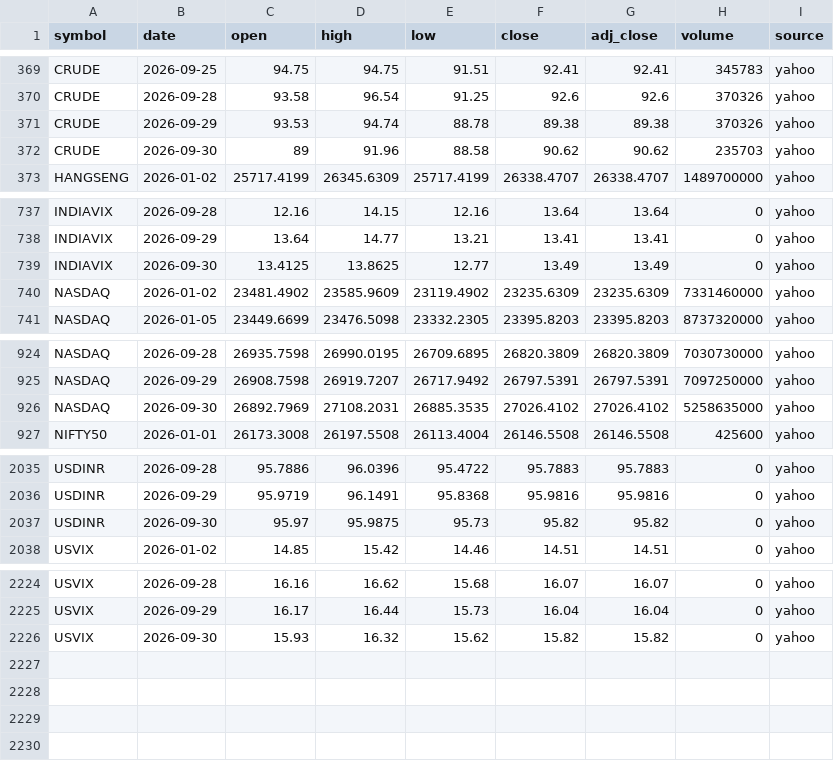
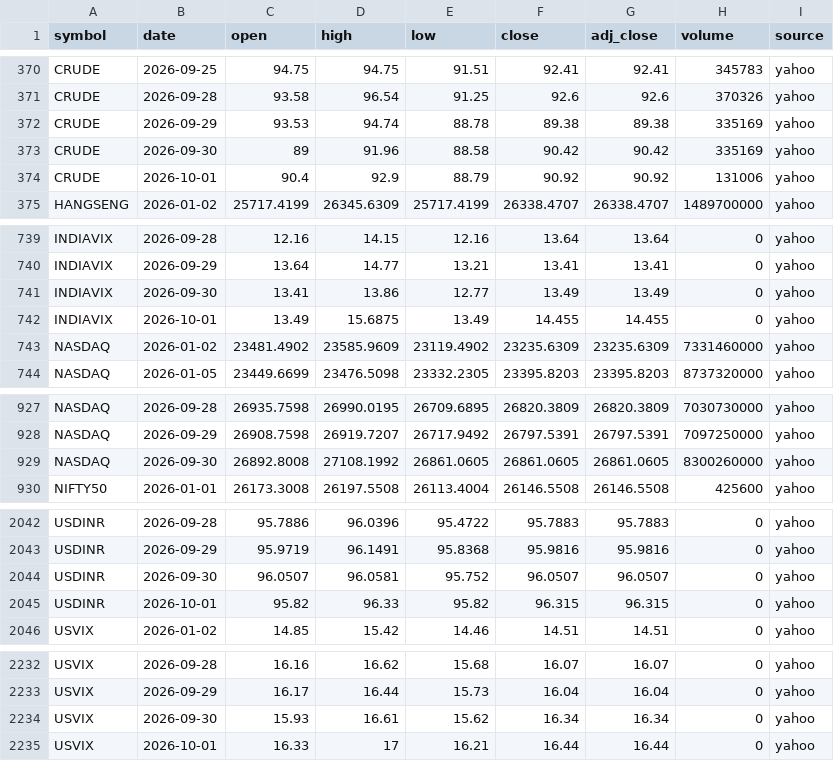
Before and after one commit to san1eev1/Stock-predictor, a CSV file: indices/2026.csv, drawn as a sheet; only a part is shown, gaps mark what is left out; the diff covers the shown part only.

```diff
--- a/indices/2026.csv
+++ b/indices/2026.csv
@@ -370,4 +371,5 @@ CRUDE,2026-09-25,94.75,94.75,91.51,92.41,92.41,345783,yahoo
 CRUDE,2026-09-28,93.58,96.54,91.25,92.6,92.6,370326,yahoo
-CRUDE,2026-09-29,93.53,94.74,88.78,89.38,89.38,370326,yahoo
-CRUDE,2026-09-30,89,91.96,88.58,90.62,90.62,235703,yahoo
+CRUDE,2026-09-29,93.53,94.74,88.78,89.38,89.38,335169,yahoo
+CRUDE,2026-09-30,89,91.96,88.58,90.42,90.42,335169,yahoo
+CRUDE,2026-10-01,90.4,92.9,88.79,90.92,90.92,131006,yahoo
 HANGSENG,2026-01-02,25717.4199,26345.6309,25717.4199,26338.4707,26338.4707,1489700000,yahoo
@@ -738,3 +740,4 @@ INDIAVIX,2026-09-28,12.16,14.15,12.16,13.64,13.64,0,yahoo
 INDIAVIX,2026-09-29,13.64,14.77,13.21,13.41,13.41,0,yahoo
-INDIAVIX,2026-09-30,13.4125,13.8625,12.77,13.49,13.49,0,yahoo
+INDIAVIX,2026-09-30,13.41,13.86,12.77,13.49,13.49,0,yahoo
+INDIAVIX,2026-10-01,13.49,15.6875,13.49,14.455,14.455,0,yahoo
 NASDAQ,2026-01-02,23481.4902,23585.9609,23119.4902,23235.6309,23235.6309,7331460000,yahoo
@@ -925,3 +928,3 @@ NASDAQ,2026-09-28,26935.7598,26990.0195,26709.6895,26820.3809,26820.3809,7030730
 NASDAQ,2026-09-29,26908.7598,26919.7207,26717.9492,26797.5391,26797.5391,7097250000,yahoo
-NASDAQ,2026-09-30,26892.7969,27108.2031,26885.3535,27026.4102,27026.4102,5258635000,yahoo
+NASDAQ,2026-09-30,26892.8008,27108.1992,26861.0605,26861.0605,26861.0605,8300260000,yahoo
 NIFTY50,2026-01-01,26173.3008,26197.5508,26113.4004,26146.5508,26146.5508,425600,yahoo
@@ -2036,3 +2043,4 @@ USDINR,2026-09-28,95.7886,96.0396,95.4722,95.7883,95.7883,0,yahoo
 USDINR,2026-09-29,95.9719,96.1491,95.8368,95.9816,95.9816,0,yahoo
-USDINR,2026-09-30,95.97,95.9875,95.73,95.82,95.82,0,yahoo
+USDINR,2026-09-30,96.0507,96.0581,95.752,96.0507,96.0507,0,yahoo
+USDINR,2026-10-01,95.82,96.33,95.82,96.315,96.315,0,yahoo
 USVIX,2026-01-02,14.85,15.42,14.46,14.51,14.51,0,yahoo
@@ -2225,2 +2233,3 @@ USVIX,2026-09-28,16.16,16.62,15.68,16.07,16.07,0,yahoo
 USVIX,2026-09-29,16.17,16.44,15.73,16.04,16.04,0,yahoo
-USVIX,2026-09-30,15.93,16.32,15.62,15.82,15.82,0,yahoo
+USVIX,2026-09-30,15.93,16.61,15.62,16.34,16.34,0,yahoo
+USVIX,2026-10-01,16.33,17,16.21,16.44,16.44,0,yahoo
```
Also changed, not shown: 5 added rows and 10 edited cells elsewhere in this file, earnings.csv, 8 other files.
